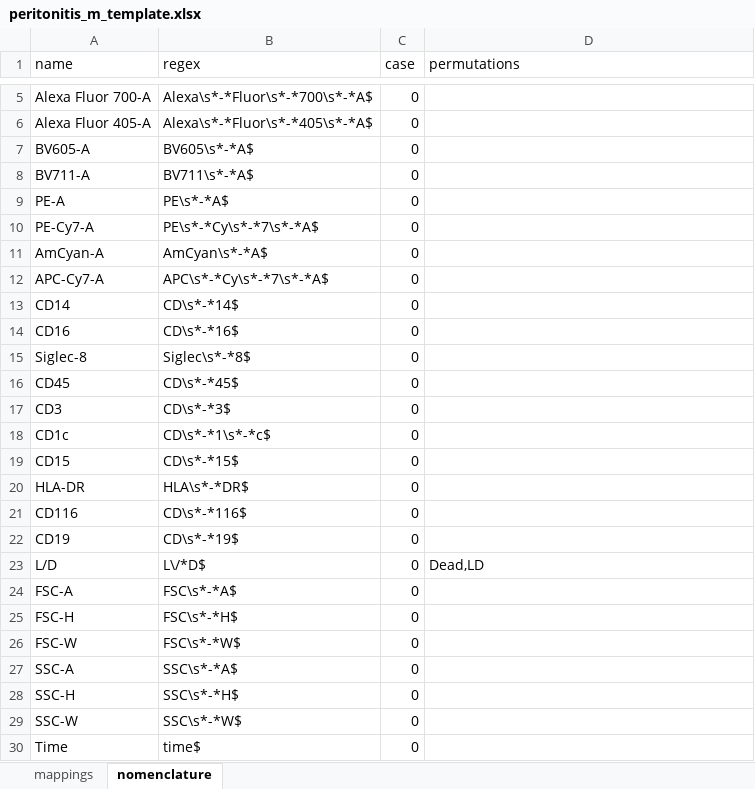
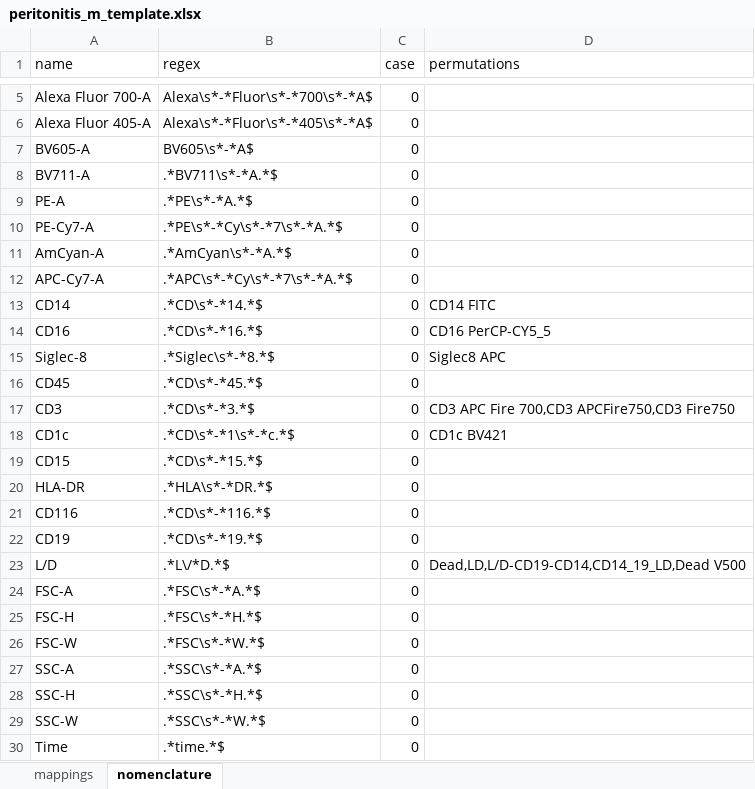
Before and after one commit to burtonrj/CytoPy, an Excel workbook: experiment_data/peritonitis_m_template.xlsx, sheet nomenclature, drawn as a sheet; only a part is shown, gaps mark what is left out; values as stored, in another font and other column widths than the file's, no borders; the diff names each change by its address in the sheet, - before the commit and + after, or states it on an @@ line.

```diff
--- a/experiment_data/peritonitis_m_template.xlsx (sheet nomenclature)
+++ b/experiment_data/peritonitis_m_template.xlsx (sheet nomenclature)
-B8 (regex): BV711\s*-*A$
+B8 (regex): .*BV711\s*-*A.*$
-B9 (regex): PE\s*-*A$
+B9 (regex): .*PE\s*-*A.*$
-B10 (regex): PE\s*-*Cy\s*-*7\s*-*A$
+B10 (regex): .*PE\s*-*Cy\s*-*7\s*-*A.*$
-B11 (regex): AmCyan\s*-*A$
+B11 (regex): .*AmCyan\s*-*A.*$
-B12 (regex): APC\s*-*Cy\s*-*7\s*-*A$
+B12 (regex): .*APC\s*-*Cy\s*-*7\s*-*A.*$
-B13 (regex): CD\s*-*14$
+B13 (regex): .*CD\s*-*14.*$
-D13 (permutations): (empty)
+D13 (permutations): CD14 FITC
-B14 (regex): CD\s*-*16$
+B14 (regex): .*CD\s*-*16.*$
-D14 (permutations): (empty)
+D14 (permutations): CD16 PerCP-CY5_5
-B15 (regex): Siglec\s*-*8$
+B15 (regex): .*Siglec\s*-*8.*$
-D15 (permutations): (empty)
+D15 (permutations): Siglec8 APC
-B16 (regex): CD\s*-*45$
+B16 (regex): .*CD\s*-*45.*$
-B17 (regex): CD\s*-*3$
+B17 (regex): .*CD\s*-*3.*$
-D17 (permutations): (empty)
+D17 (permutations): CD3 APC Fire 700,CD3 APCFire750,CD3 Fire750
-B18 (regex): CD\s*-*1\s*-*c$
+B18 (regex): .*CD\s*-*1\s*-*c.*$
-D18 (permutations): (empty)
+D18 (permutations): CD1c BV421
-B19 (regex): CD\s*-*15$
+B19 (regex): .*CD\s*-*15.*$
-B20 (regex): HLA\s*-*DR$
+B20 (regex): .*HLA\s*-*DR.*$
-B21 (regex): CD\s*-*116$
+B21 (regex): .*CD\s*-*116.*$
-B22 (regex): CD\s*-*19$
+B22 (regex): .*CD\s*-*19.*$
-B23 (regex): L\/*D$
+B23 (regex): .*L\/*D.*$
-D23 (permutations): Dead,LD
+D23 (permutations): Dead,LD,L/D-CD19-CD14,CD14_19_LD,Dead V500
-B24 (regex): FSC\s*-*A$
+B24 (regex): .*FSC\s*-*A.*$
-B25 (regex): FSC\s*-*H$
+B25 (regex): .*FSC\s*-*H.*$
-B26 (regex): FSC\s*-*W$
+B26 (regex): .*FSC\s*-*W.*$
-B27 (regex): SSC\s*-*A$
+B27 (regex): .*SSC\s*-*A.*$
-B28 (regex): SSC\s*-*H$
+B28 (regex): .*SSC\s*-*H.*$
-B29 (regex): SSC\s*-*W$
+B29 (regex): .*SSC\s*-*W.*$
-B30 (regex): time$
+B30 (regex): .*time.*$
```
Also changed, not shown: experiment_data/peritonitis_t_template.xlsx, 6 other files.
